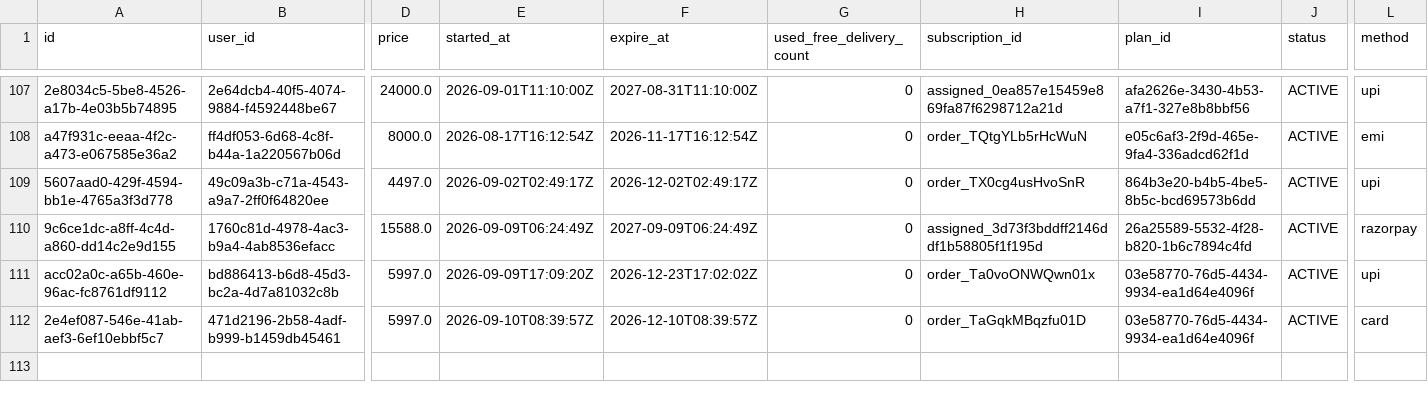
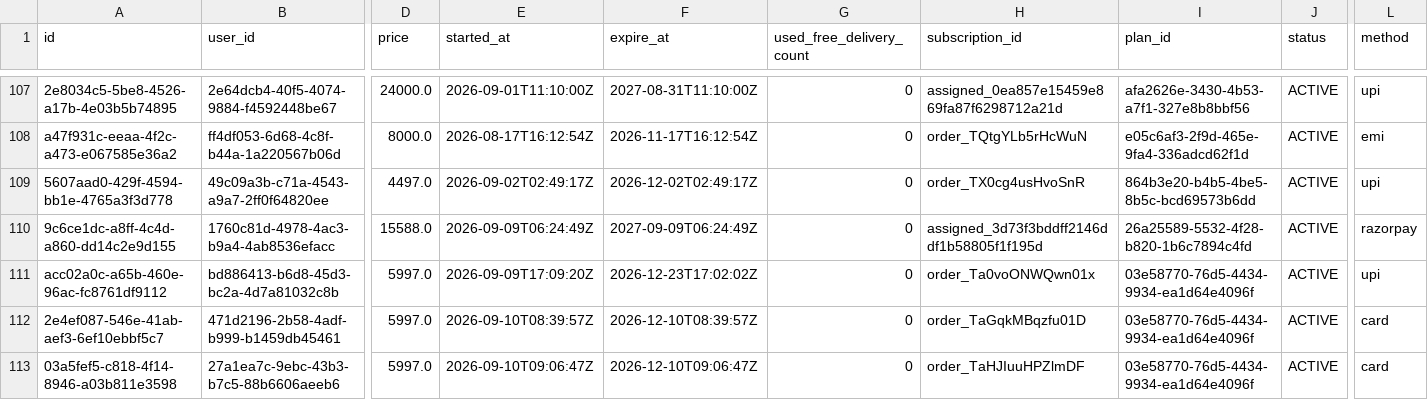
Before and after one commit to Amankr0402/Daily-Sales-Revenue-Report, a CSV file: data/active_sub_no_orders_details.csv, drawn as a sheet; only a part is shown, gaps mark what is left out; rows hold the shown columns only; the diff names each change by its address in the sheet, - before the commit and + after, or states it on an @@ line.

Commit message:
chore(data): auto-sync sales data [2026-09-10 09:23 UTC]

```diff
--- a/data/active_sub_no_orders_details.csv
+++ b/data/active_sub_no_orders_details.csv
+row 113: 03a5fef5-c818-4f14-8946-a03b811e3598 | 27a1ea7c-9ebc-43b3-b7c5-88b6606aeeb6 | 5997.0 | 2026-09-10T09:06:47Z | 2026-12-10T09:06:47Z | 0 | order_TaHJIuuHPZlmDF | 03e58770-76d5-4434-9934-ea1d64e4096f | ACTIVE | card
```
Also changed, not shown: data/all_new_users_order_status_details.csv, data/new_users_delivery_status_details.csv, 2 other files.
